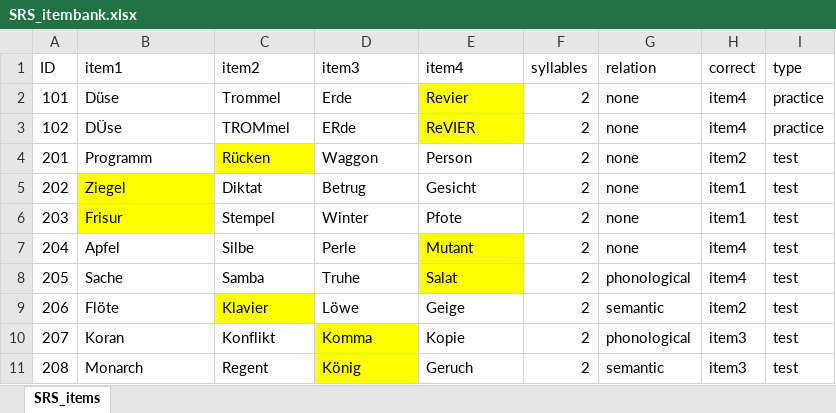
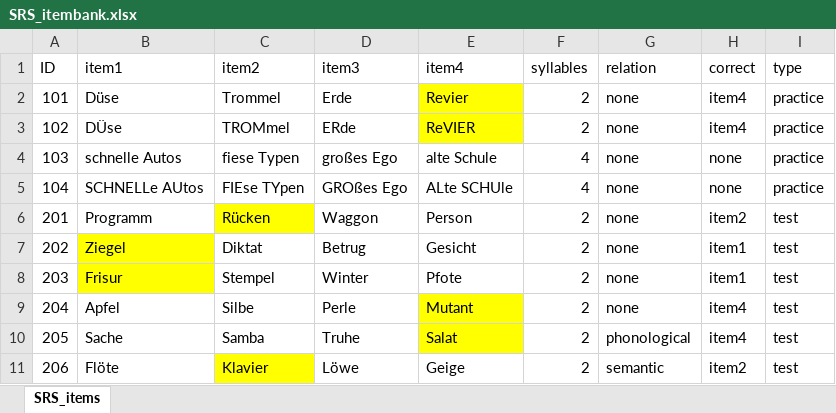
Before and after one commit to klausfrieler/mpipoet, an Excel workbook: data_raw/item_banks/SRS_itembank.xlsx, sheet SRS_items, drawn as a sheet; only a part is shown; the shorter side is filled out with more unchanged rows; values as stored, in another font and other column widths than the file's, no borders; the diff names each change by its address in the sheet, - before the commit and + after, or states it on an @@ line.

Commit message:
Added second sample item to SRS, shortened item prompt.

```diff
--- a/data_raw/item_banks/SRS_itembank.xlsx (sheet SRS_items)
+++ b/data_raw/item_banks/SRS_itembank.xlsx (sheet SRS_items)
+row 4: 103 | schnelle Autos | fiese Typen | großes Ego | alte Schule | 4 | none | none | practice
+row 5: 104 | SCHNELLe AUtos | FIEse TYpen | GROßes Ego | ALte SCHUle | 4 | none | none | practice
```
Also changed, not shown: data_raw/dicts/SRS_dict.xlsx, 2 other files.
